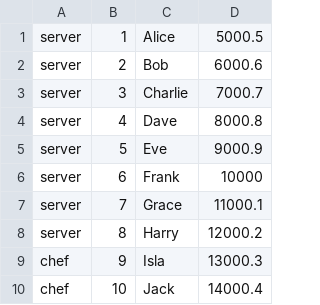
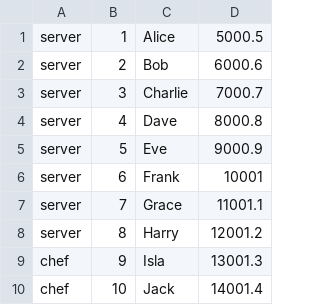
Before and after one commit to hulaun/RestaurantProject, a CSV file: employees.csv, drawn as a sheet.

```diff
--- a/employees.csv
+++ b/employees.csv
@@ -5,6 +5,6 @@ server,4,Dave,8000.8
 server,5,Eve,9000.9
-server,6,Frank,10000
-server,7,Grace,11000.1
-server,8,Harry,12000.2
-chef,9,Isla,13000.3
-chef,10,Jack,14000.4
+server,6,Frank,10001
+server,7,Grace,11001.1
+server,8,Harry,12001.2
+chef,9,Isla,13001.3
+chef,10,Jack,14001.4
```
Also changed, not shown: 14 other files.
